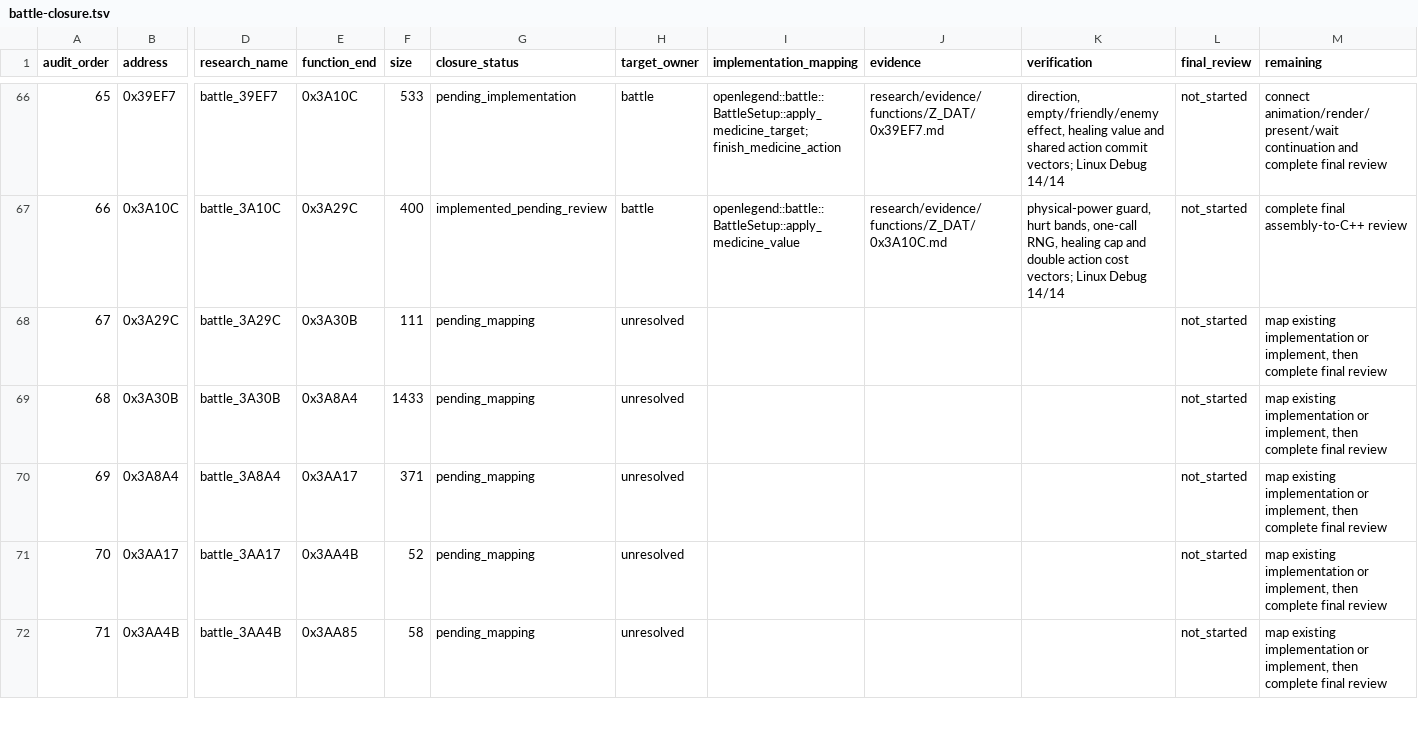
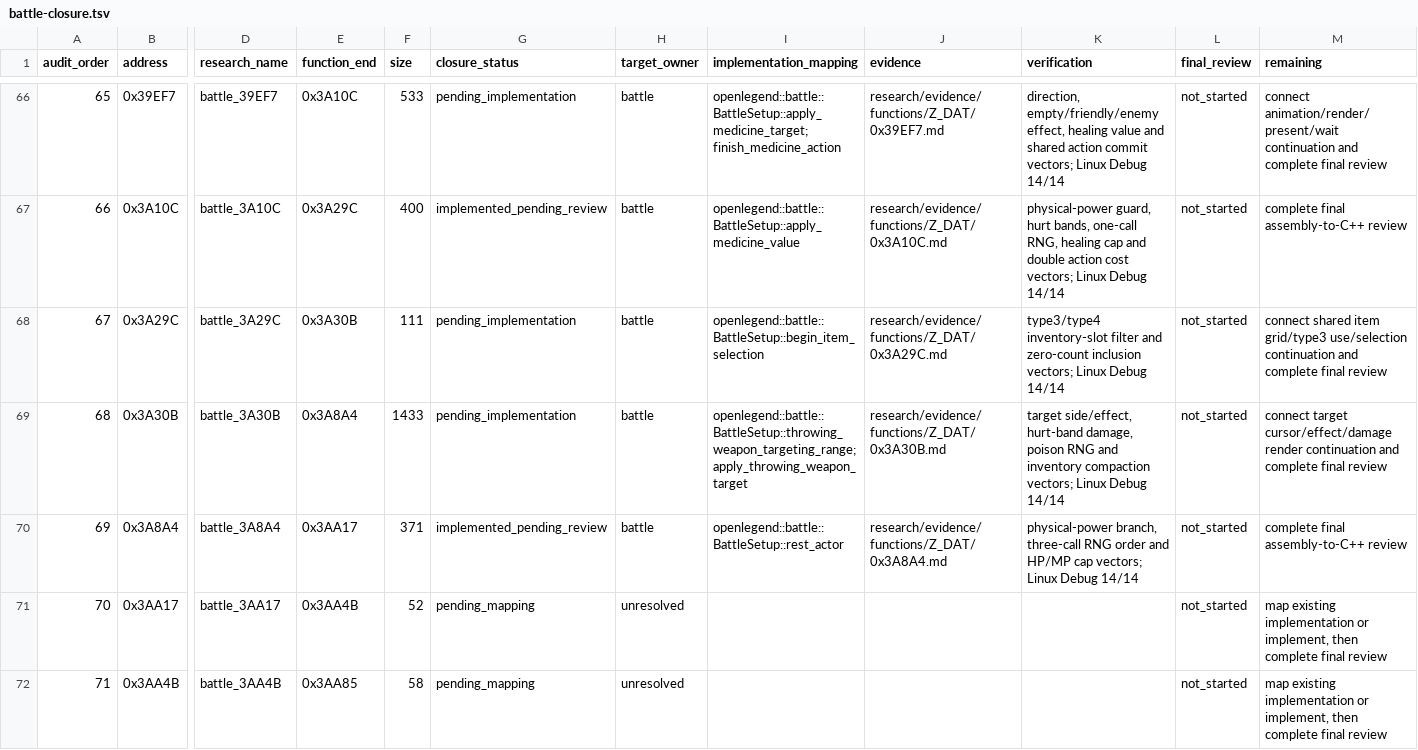
Before and after one commit to Ouroboros/OpenLegend, a TSV file: research/inventory/battle-closure.tsv, drawn as a sheet; only a part is shown, gaps mark what is left out; the diff names each change by its address in the sheet, - before the commit and + after, or states it on an @@ line.

```diff
--- a/research/inventory/battle-closure.tsv
+++ b/research/inventory/battle-closure.tsv
-G68:G69 (closure_status): pending_mapping
+G68:G69 (closure_status): pending_implementation
-H68:H70 (target_owner): unresolved
+H68:H70 (target_owner): battle
-I68 (implementation_mapping): (empty)
+I68 (implementation_mapping): openlegend::battle::BattleSetup::begin_item_selection
-J68 (evidence): (empty)
+J68 (evidence): research/evidence/functions/Z_DAT/0x3A29C.md
-K68 (verification): (empty)
+K68 (verification): type3/type4 inventory-slot filter and zero-count inclusion vectors; Linux Debug 14/14
-M68 (remaining): map existing implementation or implement, then complete final…
+M68 (remaining): connect shared item grid/type3 use/selection continuation and complete final…
-I69 (implementation_mapping): (empty)
+I69 (implementation_mapping): openlegend::battle::BattleSetup::throwing_weapon_targeting_range; apply_throwing_weapon_target
-J69 (evidence): (empty)
+J69 (evidence): research/evidence/functions/Z_DAT/0x3A30B.md
-K69 (verification): (empty)
+K69 (verification): target side/effect, hurt-band damage, poison RNG and inventory compaction vectors; Linux Debug 14/14
-M69 (remaining): map existing implementation or implement, then complete final…
+M69 (remaining): connect target cursor/effect/damage render continuation and complete final…
-G70 (closure_status): pending_mapping
+G70 (closure_status): implemented_pending_review
-I70 (implementation_mapping): (empty)
+I70 (implementation_mapping): openlegend::battle::BattleSetup::rest_actor
-J70 (evidence): (empty)
+J70 (evidence): research/evidence/functions/Z_DAT/0x3A8A4.md
-K70 (verification): (empty)
+K70 (verification): physical-power branch, three-call RNG order and HP/MP cap vectors; Linux Debug 14/14
-M70 (remaining): map existing implementation or implement, then complete final review
+M70 (remaining): complete final assembly-to-C++ review
```
Also changed, not shown: research/inventory/module-function-ownership.tsv, 10 other files.
